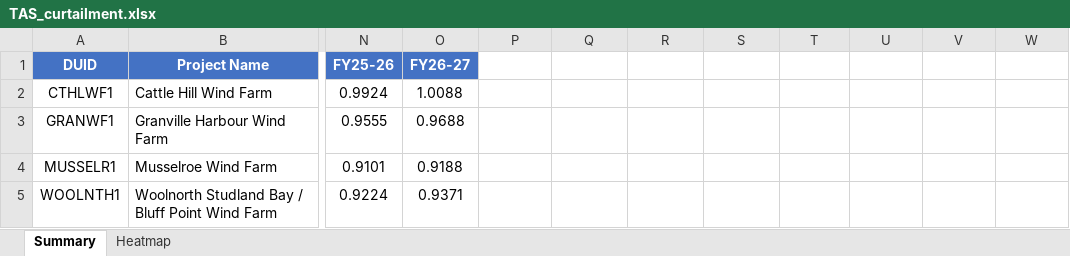
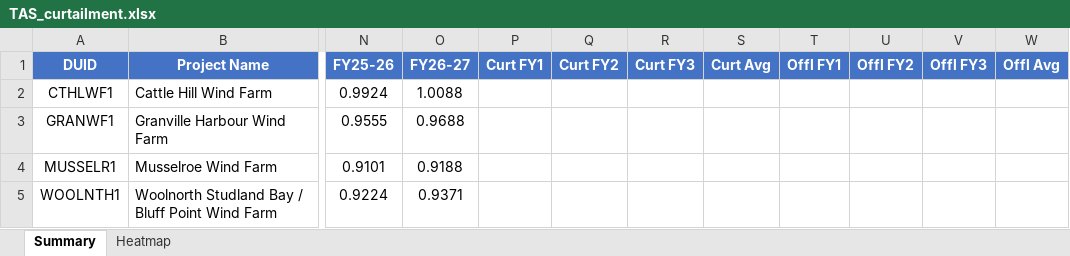
Before and after one commit to cutout-z/aemo-renewable-generator-dashboard, an Excel workbook: outputs/TAS_curtailment.xlsx, sheet Summary, drawn as a sheet; only a part is shown, gaps mark what is left out; values as stored, in another font and other column widths than the file's, no borders; the diff names each change by its address in the sheet, - before the commit and + after, or states it on an @@ line.

```diff
--- a/outputs/TAS_curtailment.xlsx (sheet Summary)
+++ b/outputs/TAS_curtailment.xlsx (sheet Summary)
-P1: (empty)
+P1: Curt FY1
-P1:W1 fill: none
+P1:W1 fill: #4472C4
-Q1: (empty)
+Q1: Curt FY2
-R1: (empty)
+R1: Curt FY3
-S1: (empty)
+S1: Curt Avg
-T1: (empty)
+T1: Offl FY1
-U1: (empty)
+U1: Offl FY2
-V1: (empty)
+V1: Offl FY3
-W1: (empty)
+W1: Offl Avg
```
Also changed, not shown: sheet Heatmap, outputs/NSW_curtailment.xlsx, outputs/QLD_curtailment.xlsx, 4 other files.
